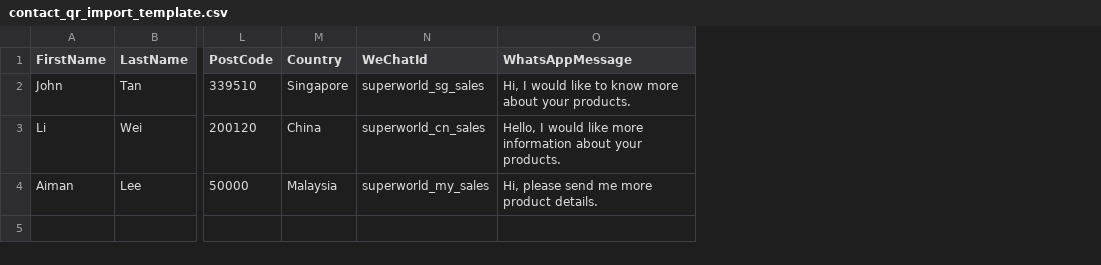
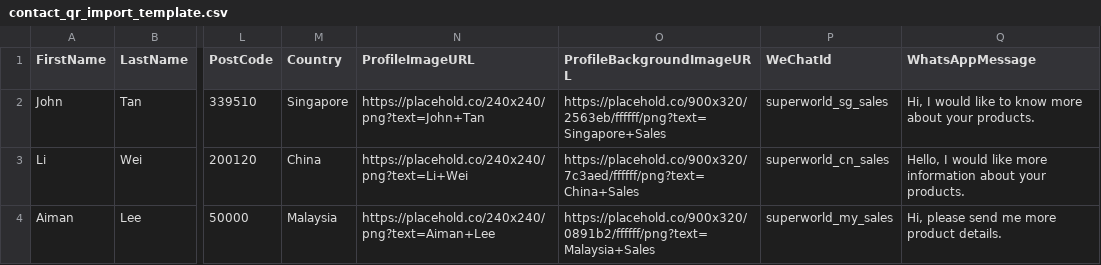
Before and after one commit to sinjie2008/Contact-QR-Management, a CSV file: contact_qr_import_template.csv, drawn as a sheet; only a part is shown, gaps mark what is left out; the diff names each change by its address in the sheet, - before the commit and + after, or states it on an @@ line.

Commit message:
Add profile image columns to contact CSV template

```diff
--- a/contact_qr_import_template.csv
+++ b/contact_qr_import_template.csv
+column N (ProfileImageURL), rows 2-4: https://placehold.co/240x240/png?text=John+Tan | https://placehold.co/240x240/png?text=Li+Wei | https://placehold.co/240x240/png?text=Aiman+Lee
+column O (ProfileBackgroundImageURL), rows 2-4: https://placehold.co/900x320/2563eb/ffffff/png?text=Singapore+Sales | https://placehold.co/900x320/7c3aed/ffffff/png?text=China+Sales | https://placehold.co/900x320/0891b2/ffffff/png?text=Malaysia+Sales
```
